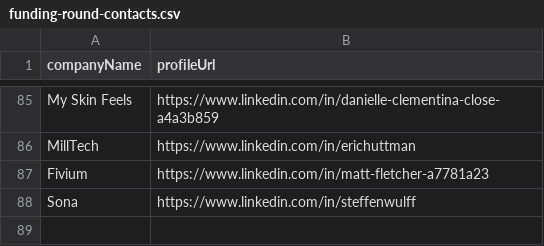
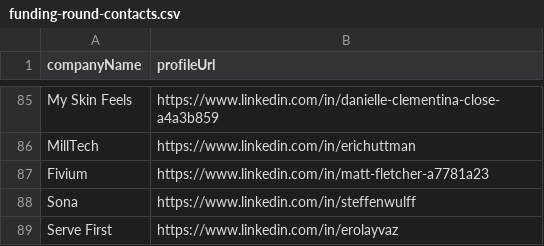
Before and after one commit to imminova/public-access-data, a CSV file: funding-round-contacts.csv, drawn as a sheet; only a part is shown, gaps mark what is left out.

Commit message:
Add 1 funding round contacts: Serve First

```diff
--- a/funding-round-contacts.csv
+++ b/funding-round-contacts.csv
@@ -88 +88,2 @@ Fivium,https://www.linkedin.com/in/matt-fletcher-a7781a23
 Sona,https://www.linkedin.com/in/steffenwulff
+Serve First,https://www.linkedin.com/in/erolayvaz
```
